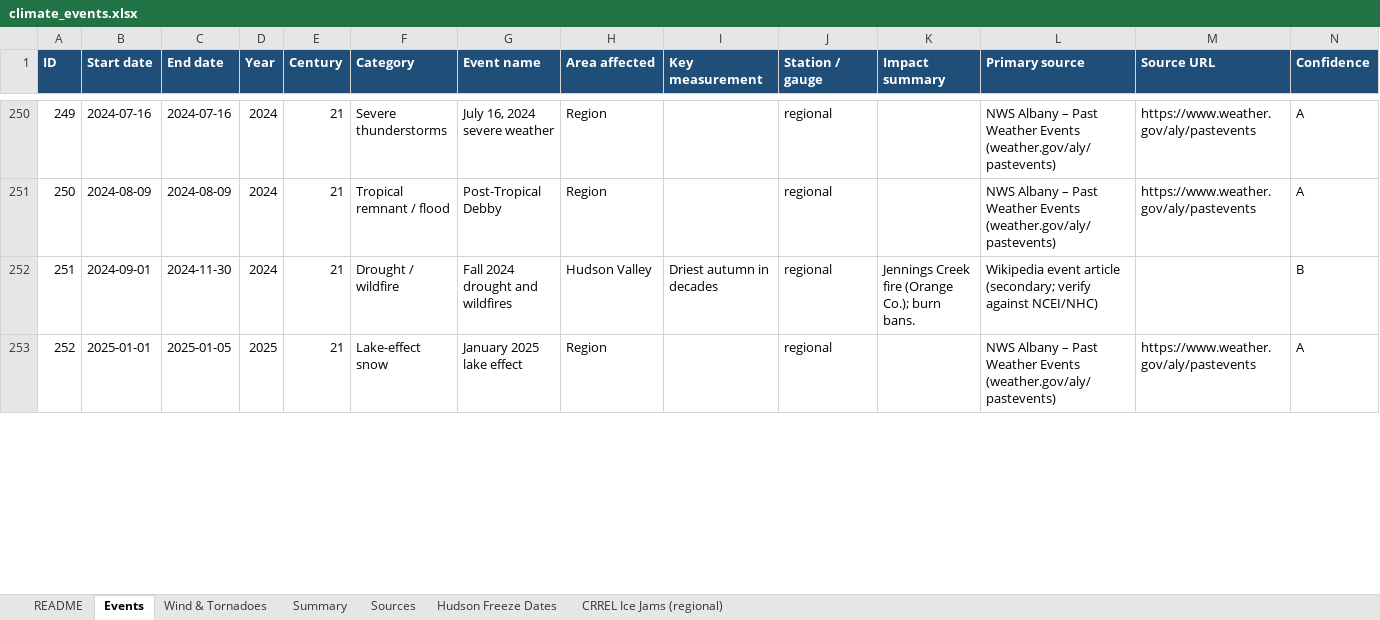
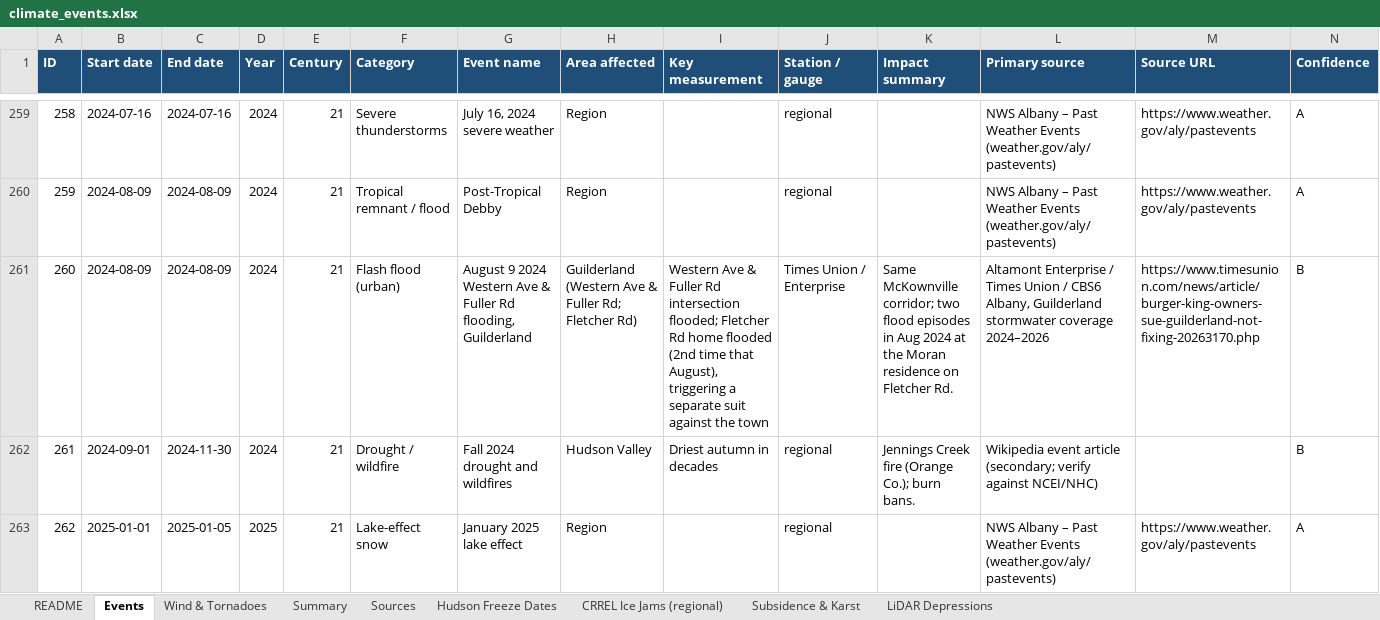
Before and after one commit to nyhilltowners/explore-the-hilltowns, an Excel workbook: data/climate_events.xlsx, sheet Events, drawn as a sheet; only a part is shown, gaps mark what is left out; values as stored, in another font and other column widths than the file's, no borders; charts and pictures not drawn; rows hold the shown columns only; the diff covers the shown part only; the diff names each change by its address in the sheet, - before the commit and + after, or states it on an @@ line.

```diff
--- a/data/climate_events.xlsx (sheet Events)
+++ b/data/climate_events.xlsx (sheet Events)
+sheet tab: Subsidence & Karst
+sheet tab: LiDAR Depressions
@@ column A (ID) renumbered between rows 89 and 265 @@
+row 261: 260 | 2024-08-09 | 2024-08-09 | 2024 | 21 | Flash flood (urban) | August 9 2024 Western Ave & Fuller Rd flooding, Guilderland | Guilderland (Western Ave & Fuller Rd; Fletcher Rd) | Western Ave & Fuller Rd intersection flooded; Fletcher Rd home flooded (2nd time that August), triggering a separate suit against the town | Times Union / Enterprise | Same McKownville corridor; two flood episodes in Aug 2024 at the Moran residence on Fletcher Rd. | Altamont Enterprise / Times Union / CBS6 Albany, Guilderland stormwater coverage 2024–2026 | https://www.timesunion.com/news/article/burger-king-owners-sue-guilderland-not-fixing-20263170.php | B
```
Also changed, not shown: 15 added rows and 13 edited cells elsewhere in this sheet, sheet Summary, sheet Sources, sheet Wind & Tornadoes, formulas that keep their value, charts or pictures, 3 other files.
